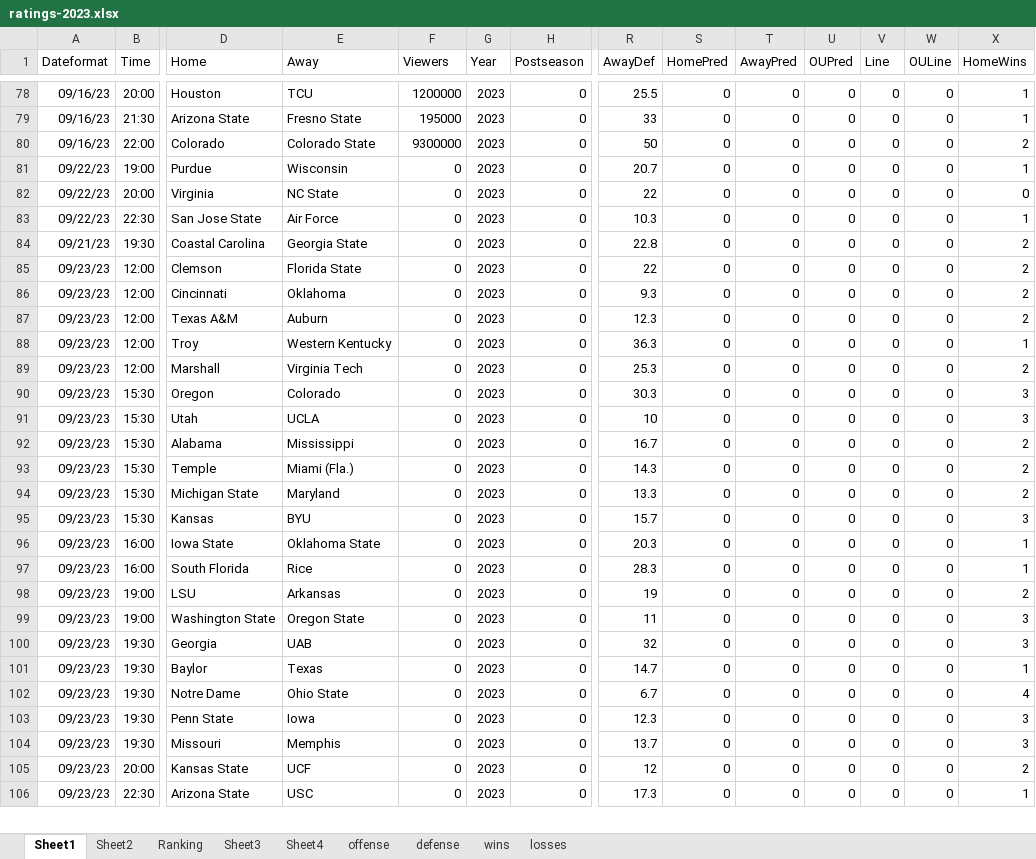
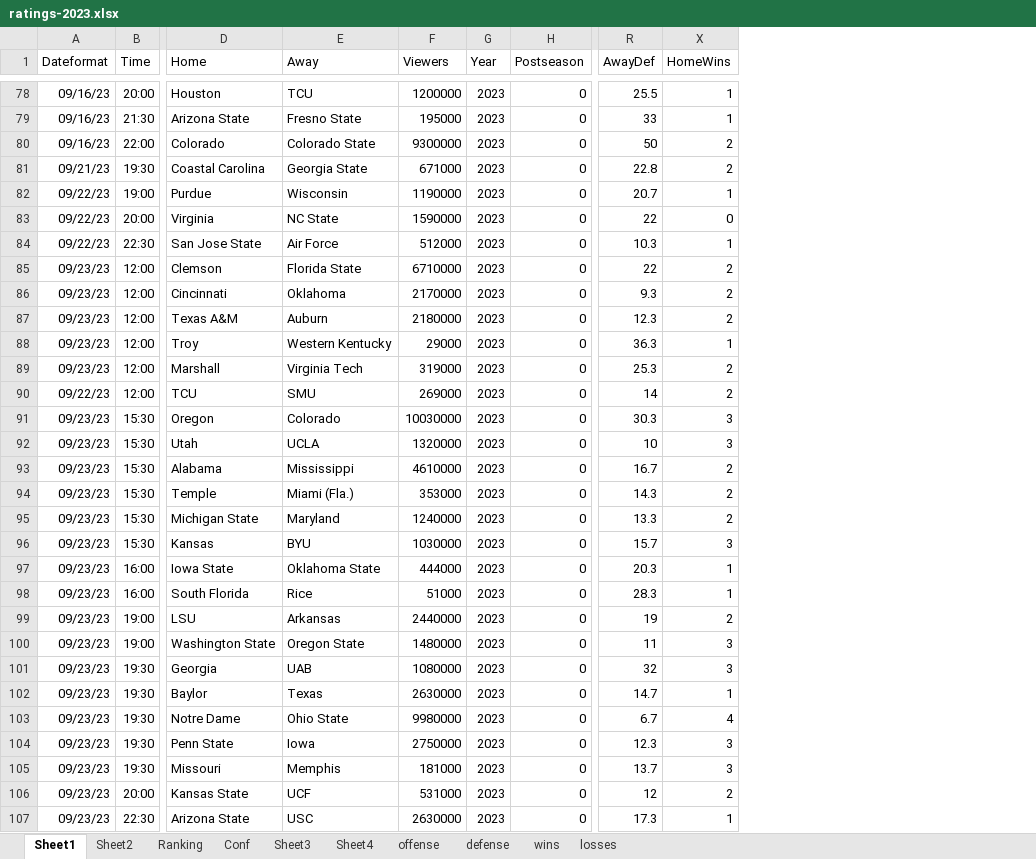
Before and after one commit to mike-mccomiskey/tvratings-cfbpredictions, an Excel workbook: ratings-2023.xlsx, sheet Sheet1, drawn as a sheet; only a part is shown, gaps mark what is left out; values as stored, in another font and other column widths than the file's, no borders; removed rows and columns are numbered as before the commit, all else as after; rows hold the shown columns only; the diff covers the shown part only; the diff names each change by its address in the sheet, - before the commit and + after, or states it on an @@ line.

```diff
--- a/ratings-2023.xlsx (sheet Sheet1)
+++ b/ratings-2023.xlsx (sheet Sheet1)
+sheet tab: Conf
@@ column S (HomePred) hidden, rows 78-83: all 0; rows 85-106: all 0 @@
@@ column T (AwayPred) hidden, rows 78-83: all 0; rows 85-106: all 0 @@
@@ column U (OUPred) hidden, rows 78-83: all 0; rows 85-106: all 0 @@
@@ column V (Line) hidden, rows 78-83: all 0; rows 85-106: all 0 @@
@@ column W (OULine) hidden, rows 78-83: all 0; rows 85-106: all 0 @@
+row 81: 09/21/23 | 19:30 | Coastal Carolina | Georgia State | 671000 | 2023 | 0 | 22.8 | 2
-F82 (Viewers): 0
+F82 (Viewers): 1190000
-F83 (Viewers): 0
+F83 (Viewers): 1590000
-F84 (Viewers): 0
+F84 (Viewers): 512000
-row 84: 09/21/23 | 19:30 | Coastal Carolina | Georgia State | 0 | 2023 | 0 | 22.8 | 0 | 0 | 0 | 0 | 0 | 2
-F85 (Viewers): 0
+F85 (Viewers): 6710000
-F86 (Viewers): 0
+F86 (Viewers): 2170000
-F87 (Viewers): 0
+F87 (Viewers): 2180000
-F88 (Viewers): 0
+F88 (Viewers): 29000
-F89 (Viewers): 0
+F89 (Viewers): 319000
+row 90: 09/22/23 | 12:00 | TCU | SMU | 269000 | 2023 | 0 | 14 | 2
-F91 (Viewers): 0
+F91 (Viewers): 10030000
-F92 (Viewers): 0
+F92 (Viewers): 1320000
-F93 (Viewers): 0
+F93 (Viewers): 4610000
-F94 (Viewers): 0
+F94 (Viewers): 353000
-F95 (Viewers): 0
+F95 (Viewers): 1240000
-F96 (Viewers): 0
+F96 (Viewers): 1030000
-F97 (Viewers): 0
+F97 (Viewers): 444000
-F98 (Viewers): 0
+F98 (Viewers): 51000
-F99 (Viewers): 0
+F99 (Viewers): 2440000
-F100 (Viewers): 0
+F100 (Viewers): 1480000
-F101 (Viewers): 0
+F101 (Viewers): 1080000
-F102 (Viewers): 0
+F102 (Viewers): 2630000
-F103 (Viewers): 0
+F103 (Viewers): 9980000
-F104 (Viewers): 0
+F104 (Viewers): 2750000
-F105 (Viewers): 0
+F105 (Viewers): 181000
-F106 (Viewers): 0
+F106 (Viewers): 531000
-F107 (Viewers): 0
+F107 (Viewers): 2630000
```
Also changed, not shown: 24 added rows and 1 edited cell elsewhere in this sheet, sheet Sheet2, sheet Sheet4, formulas that keep their value, 1 other file.
